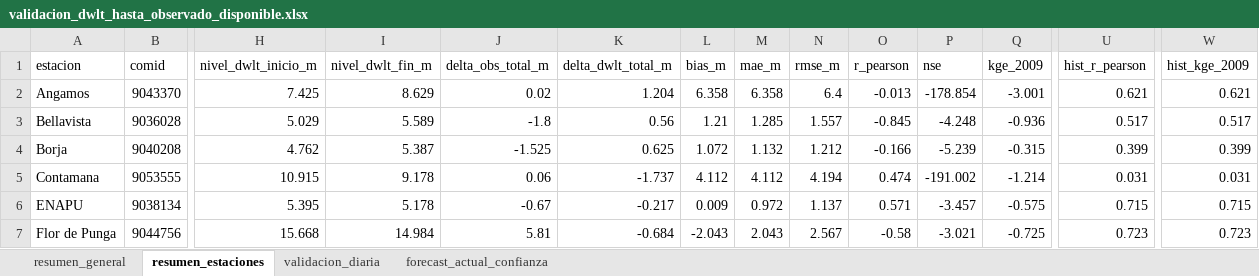
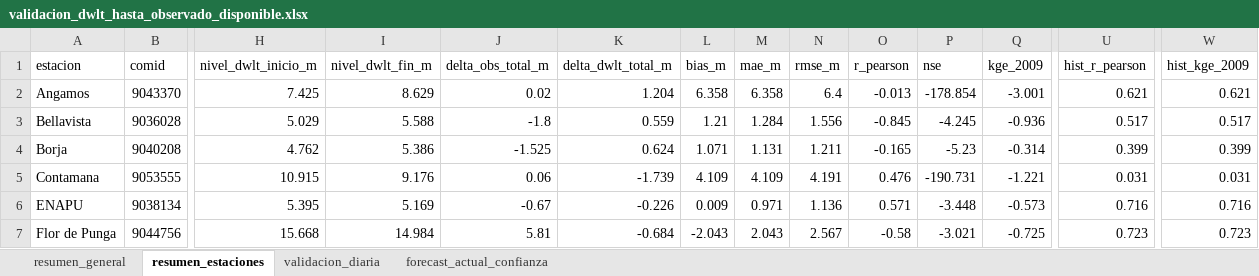
Before and after one commit to KURONO23/LoretoNivelesaCaudales, an Excel workbook: outputs/validacion_dwlt_hasta_observado_disponible.xlsx, sheet resumen_estaciones, drawn as a sheet; only a part is shown, gaps mark what is left out; values as stored, in another font and other column widths than the file's, no borders; the diff covers the shown part only; the diff names each change by its address in the sheet, - before the commit and + after, or states it on an @@ line.

```diff
--- a/outputs/validacion_dwlt_hasta_observado_disponible.xlsx (sheet resumen_estaciones)
+++ b/outputs/validacion_dwlt_hasta_observado_disponible.xlsx (sheet resumen_estaciones)
-I3 (nivel_dwlt_fin_m): 5.589
+I3 (nivel_dwlt_fin_m): 5.588
-K3 (delta_dwlt_total_m): 0.56
+K3 (delta_dwlt_total_m): 0.559
-M3 (mae_m): 1.285
+M3 (mae_m): 1.284
-N3 (rmse_m): 1.557
+N3 (rmse_m): 1.556
-P3 (nse): -4.248
+P3 (nse): -4.245
-I4 (nivel_dwlt_fin_m): 5.387
+I4 (nivel_dwlt_fin_m): 5.386
-K4 (delta_dwlt_total_m): 0.625
+K4 (delta_dwlt_total_m): 0.624
-L4 (bias_m): 1.072
+L4 (bias_m): 1.071
-M4 (mae_m): 1.132
+M4 (mae_m): 1.131
-N4 (rmse_m): 1.212
+N4 (rmse_m): 1.211
-O4 (r_pearson): -0.166
+O4 (r_pearson): -0.165
-P4 (nse): -5.239
+P4 (nse): -5.23
-Q4 (kge_2009): -0.315
+Q4 (kge_2009): -0.314
-I5 (nivel_dwlt_fin_m): 9.178
+I5 (nivel_dwlt_fin_m): 9.176
-K5 (delta_dwlt_total_m): -1.737
+K5 (delta_dwlt_total_m): -1.739
-L5 (bias_m): 4.112
+L5 (bias_m): 4.109
-M5 (mae_m): 4.112
+M5 (mae_m): 4.109
-N5 (rmse_m): 4.194
+N5 (rmse_m): 4.191
-O5 (r_pearson): 0.474
+O5 (r_pearson): 0.476
-P5 (nse): -191.002
+P5 (nse): -190.731
-Q5 (kge_2009): -1.214
+Q5 (kge_2009): -1.221
-I6 (nivel_dwlt_fin_m): 5.178
+I6 (nivel_dwlt_fin_m): 5.169
-K6 (delta_dwlt_total_m): -0.217
+K6 (delta_dwlt_total_m): -0.226
-M6 (mae_m): 0.972
+M6 (mae_m): 0.971
-N6 (rmse_m): 1.137
+N6 (rmse_m): 1.136
-P6 (nse): -3.457
+P6 (nse): -3.448
-Q6 (kge_2009): -0.575
+Q6 (kge_2009): -0.573
-U6 (hist_r_pearson): 0.715
+U6 (hist_r_pearson): 0.716
-W6 (hist_kge_2009): 0.715
+W6 (hist_kge_2009): 0.716
```
Also changed, not shown: 73 edited cells elsewhere in this sheet, sheet validacion_diaria, sheet forecast_actual_confianza, sheet resumen_general, outputs/metricas_dwlt_estaciones.xlsx, outputs/pronostico_nivel_7dias_estaciones.xlsx, 10 other files.
